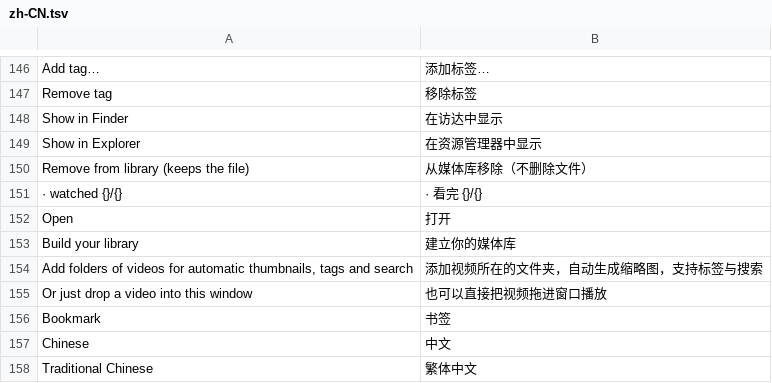
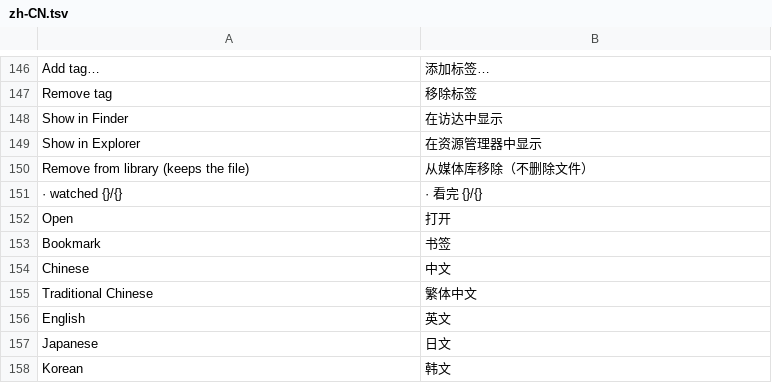
Before and after one commit to calabli/TinyPlayer, a TSV file: locales/zh-CN.tsv, drawn as a sheet; only a part is shown, gaps mark what is left out; the shorter side is filled out with more unchanged rows.

Commit message:
Fix stability, multi-view, library and shortcut bugs, and trim dead code

```diff
--- a/locales/zh-CN.tsv
+++ b/locales/zh-CN.tsv
@@ -152,5 +152,2 @@ Remove from library (keeps the file)	从媒体库移除（不删除文件）
 Open	打开
-Build your library	建立你的媒体库
-Add folders of videos for automatic thumbnails, tags and search	添加视频所在的文件夹，自动生成缩略图，支持标签与搜索
-Or just drop a video into this window	也可以直接把视频拖进窗口播放
 Bookmark	书签
```
Also changed, not shown: 29 other files.
